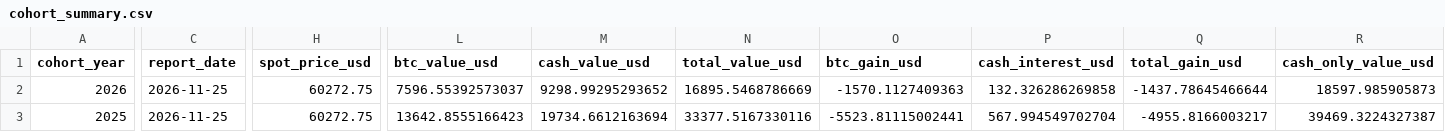
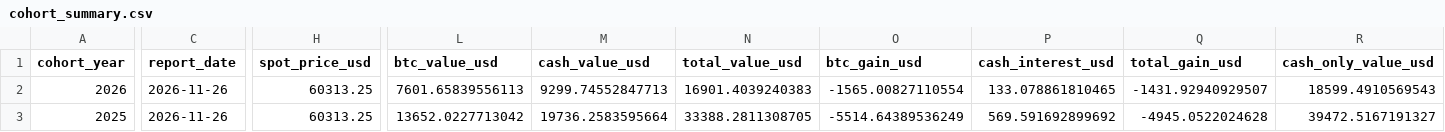
Before and after one commit to SecretSatoshis/Bitcoin-Investment-Strategy, a CSV file: outputs/savings/latest/cohort_summary.csv, drawn as a sheet; only a part is shown, gaps mark what is left out; the diff covers the shown part only; the diff names each change by its address in the sheet, - before the commit and + after, or states it on an @@ line.

```diff
--- a/outputs/savings/latest/cohort_summary.csv
+++ b/outputs/savings/latest/cohort_summary.csv
-C2:C3 (report_date): 2026-11-25
+C2:C3 (report_date): 2026-11-26
-H2:H3 (spot_price_usd): 60272.75
+H2:H3 (spot_price_usd): 60313.25
-L2 (btc_value_usd): 7596.55392573037
+L2 (btc_value_usd): 7601.65839556113
-M2 (cash_value_usd): 9298.99295293652
+M2 (cash_value_usd): 9299.74552847713
-N2 (total_value_usd): 16895.5468786669
+N2 (total_value_usd): 16901.4039240383
-O2 (btc_gain_usd): -1570.1127409363
+O2 (btc_gain_usd): -1565.00827110554
-P2 (cash_interest_usd): 132.326286269858
+P2 (cash_interest_usd): 133.078861810465
-Q2 (total_gain_usd): -1437.78645466644
+Q2 (total_gain_usd): -1431.92940929507
-R2 (cash_only_value_usd): 18597.985905873
+R2 (cash_only_value_usd): 18599.4910569543
-L3 (btc_value_usd): 13642.8555166423
+L3 (btc_value_usd): 13652.0227713042
-M3 (cash_value_usd): 19734.6612163694
+M3 (cash_value_usd): 19736.2583595664
-N3 (total_value_usd): 33377.5167330116
+N3 (total_value_usd): 33388.2811308705
-O3 (btc_gain_usd): -5523.81115002441
+O3 (btc_gain_usd): -5514.64389536249
-P3 (cash_interest_usd): 567.994549702704
+P3 (cash_interest_usd): 569.591692899692
-Q3 (total_gain_usd): -4955.8166003217
+Q3 (total_gain_usd): -4945.0522024628
-R3 (cash_only_value_usd): 39469.3224327387
+R3 (cash_only_value_usd): 39472.5167191327
```
Also changed, not shown: 45 edited cells elsewhere in this file, data/processed/bitcoin_daily.csv, data/research/etf_totals_daily.csv, 13 other files.
